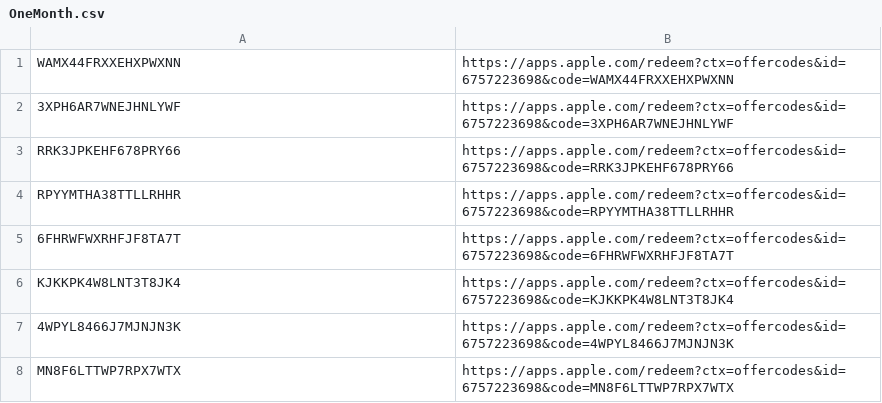
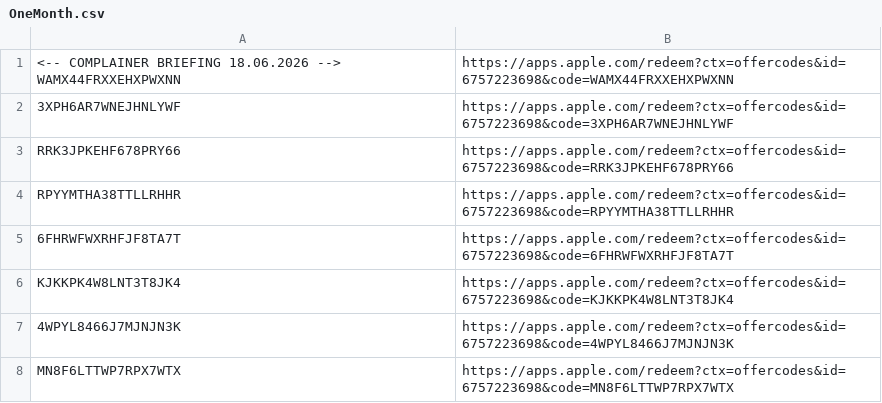
Before and after one commit to JoKuebler/heatcheckr-support, a CSV file: PromoCodes/OneMonth.csv, drawn as a sheet; only a part is shown.

```diff
--- a/PromoCodes/OneMonth.csv
+++ b/PromoCodes/OneMonth.csv
@@ -1,2 +1,2 @@
-WAMX44FRXXEHXPWXNN,https://apps.apple.com/redeem?ctx=offercodes&id=6757223698&code=WAMX44FRXXEHXPWXNN
+<-- COMPLAINER BRIEFING 18.06.2026 --> WAMX44FRXXEHXPWXNN,https://apps.apple.com/redeem?ctx=offercodes&id=6757223698&code=WAMX44FRXXEHXPWXNN
 3XPH6AR7WNEJHNLYWF,https://apps.apple.com/redeem?ctx=offercodes&id=6757223698&code=3XPH6AR7WNEJHNLYWF
```
Also changed, not shown: PromoCodes/SixMonths.csv, 2 other files.
